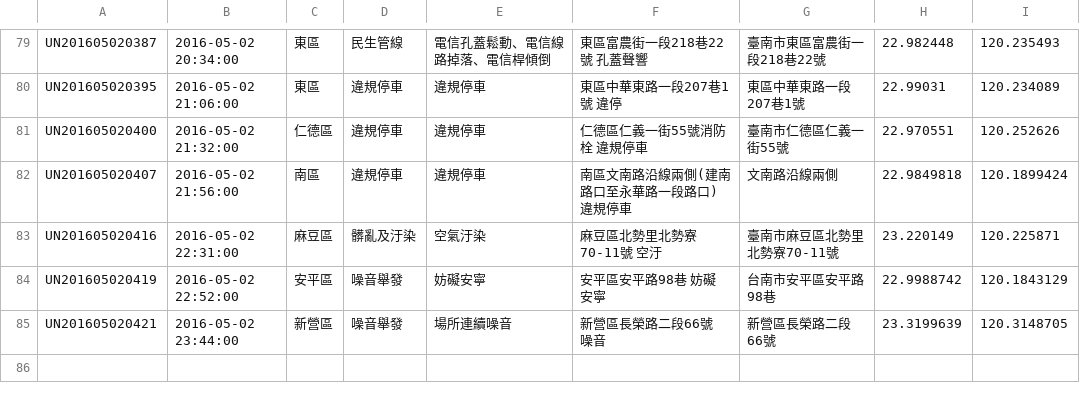
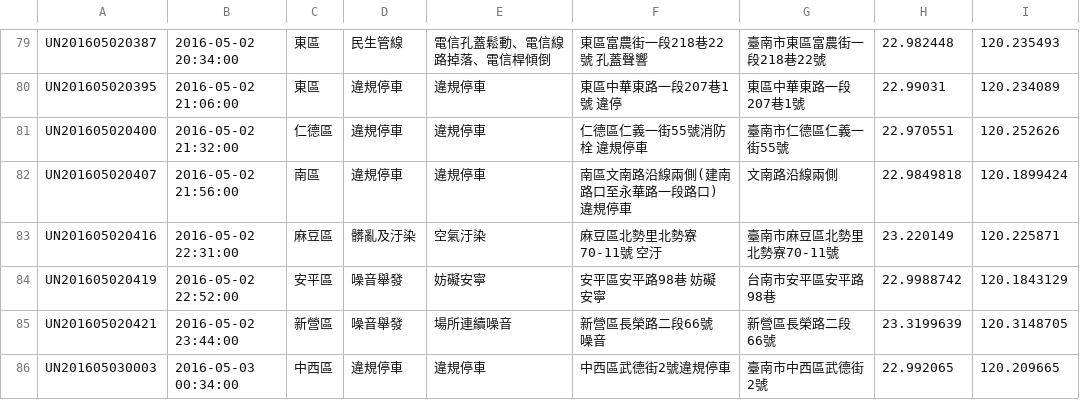
Before and after one commit to kiang/tainan_1999_map, a CSV file: data/2016/18.csv, drawn as a sheet; only a part is shown, gaps mark what is left out; the diff names each change by its address in the sheet, - before the commit and + after, or states it on an @@ line.

```diff
--- a/data/2016/18.csv
+++ b/data/2016/18.csv
+row 86: UN201605030003 | 2016-05-03 00:34:00 | 中西區 | 違規停車 | 違規停車 | 中西區武德街2號違規停車 | 臺南市中西區武德街2號 | 22.992065 | 120.209665
```
Also changed, not shown: 1 other file.
